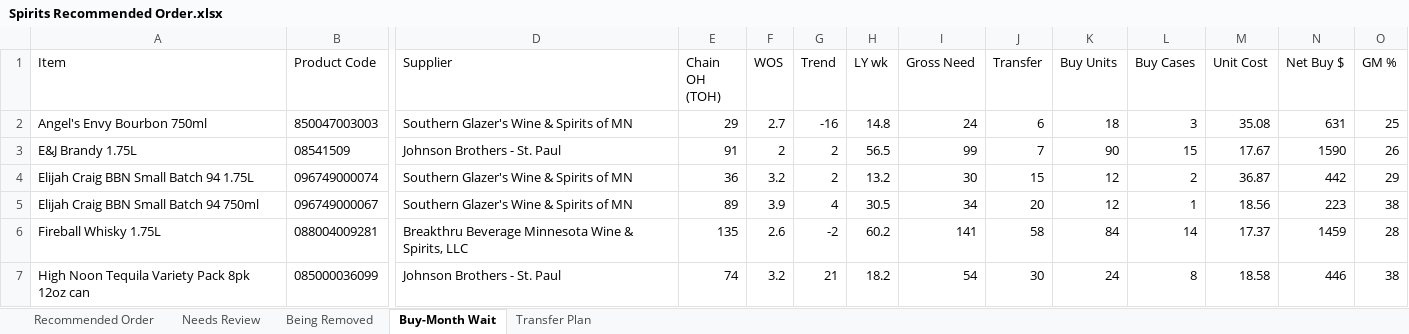
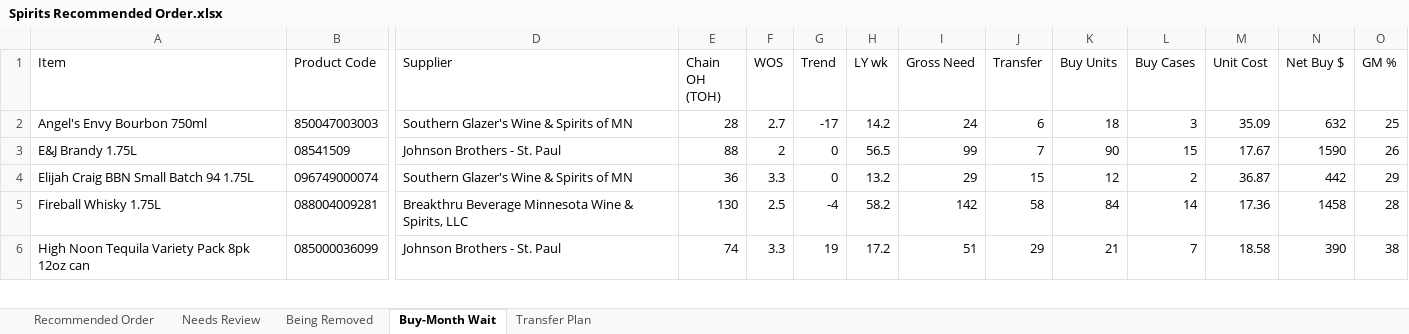
Before and after one commit to Akuklok/thc-dashboard, an Excel workbook: data/Spirits Recommended Order.xlsx, sheet Buy-Month Wait, drawn as a sheet; only a part is shown, gaps mark what is left out; values as stored, in another font and other column widths than the file's, no borders; removed rows and columns are numbered as before the commit, all else as after; rows hold the shown columns only; the diff covers the shown part only; the diff names each change by its address in the sheet, - before the commit and + after, or states it on an @@ line.

Commit message:
auto-update Spirits Recommended Order.xlsx

```diff
--- a/data/Spirits Recommended Order.xlsx (sheet Buy-Month Wait)
+++ b/data/Spirits Recommended Order.xlsx (sheet Buy-Month Wait)
-E2 (Chain OH (TOH)): 29
+E2 (Chain OH (TOH)): 28
-G2 (Trend): -16
+G2 (Trend): -17
-H2 (LY wk): 14.8
+H2 (LY wk): 14.2
-M2 (Unit Cost): 35.08
+M2 (Unit Cost): 35.09
-N2 (Net Buy $): 631
+N2 (Net Buy $): 632
-E3 (Chain OH (TOH)): 91
+E3 (Chain OH (TOH)): 88
-G3:G4 (Trend): 2
+G3:G4 (Trend): 0
-F4 (WOS): 3.2
+F4 (WOS): 3.3
-I4 (Gross Need): 30
+I4 (Gross Need): 29
-row 5: Elijah Craig BBN Small Batch 94 750ml | 096749000067 | Southern Glazer's Wine & Spirits of MN | 89 | 3.9 | 4 | 30.5 | 34 | 20 | 12 | 1 | 18.56 | 223 | 38
-E5 (Chain OH (TOH)): 135
+E5 (Chain OH (TOH)): 130
-F5 (WOS): 2.6
+F5 (WOS): 2.5
-G5 (Trend): -2
+G5 (Trend): -4
-H5 (LY wk): 60.2
+H5 (LY wk): 58.2
-I5 (Gross Need): 141
+I5 (Gross Need): 142
-M5 (Unit Cost): 17.37
+M5 (Unit Cost): 17.36
-N5 (Net Buy $): 1459
+N5 (Net Buy $): 1458
-F6 (WOS): 3.2
+F6 (WOS): 3.3
-G6 (Trend): 21
+G6 (Trend): 19
-H6 (LY wk): 18.2
+H6 (LY wk): 17.2
-I6 (Gross Need): 54
+I6 (Gross Need): 51
-J6 (Transfer): 30
+J6 (Transfer): 29
-K6 (Buy Units): 24
+K6 (Buy Units): 21
-L6 (Buy Cases): 8
+L6 (Buy Cases): 7
-N6 (Net Buy $): 446
+N6 (Net Buy $): 390
```
Also changed, not shown: 22 edited cells elsewhere in this sheet, sheet Transfer Plan, sheet Recommended Order, sheet Needs Review, sheet Being Removed.
